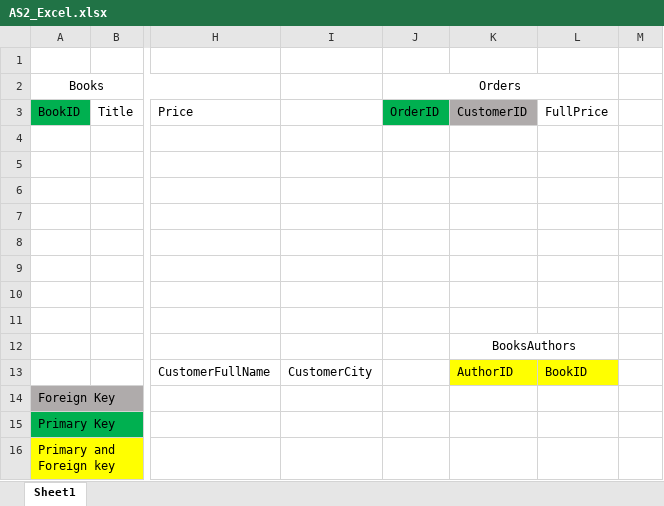
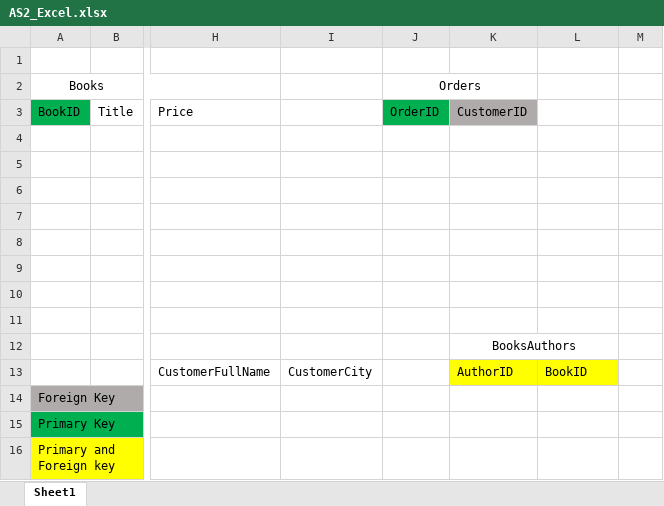
Before and after one commit to ey1az/assignment2_dbs, an Excel workbook: ERDiagram-TableSchema/AS2_Excel.xlsx, sheet Sheet1, drawn as a sheet; only a part is shown, gaps mark what is left out; values as stored, in another font and other column widths than the file's, no borders; the diff names each change by its address in the sheet, - before the commit and + after, or states it on an @@ line.

Commit message:
Minor Changes (Table Schema, CRUD)

```diff
--- a/ERDiagram-TableSchema/AS2_Excel.xlsx (sheet Sheet1)
+++ b/ERDiagram-TableSchema/AS2_Excel.xlsx (sheet Sheet1)
-J2:L2 merged
+J2:K2 merged
-L3: FullPrice
+L3: (empty)
```
Also changed, not shown: 8 other files.
